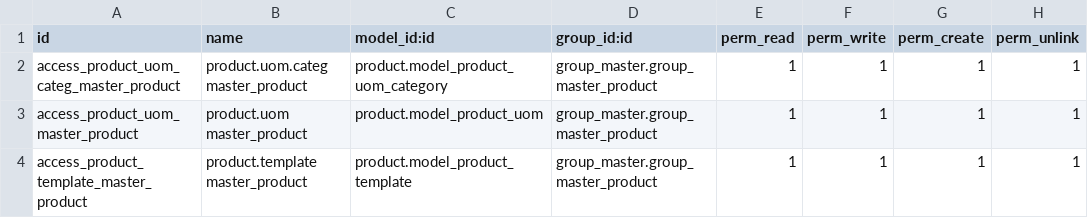
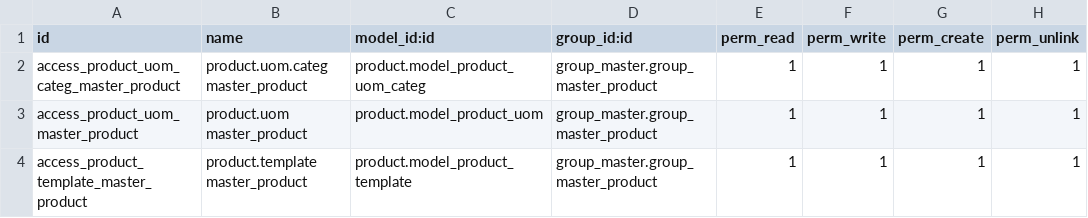
Before and after one commit to Raniani-lab/karizma_tools, a CSV file: group_master/security/ir.model.access.csv, drawn as a sheet; only a part is shown.

Commit message:
[FIX] Security, Models: uom.category -> product.uom.categ

```diff
--- a/group_master/security/ir.model.access.csv
+++ b/group_master/security/ir.model.access.csv
@@ -1,3 +1,3 @@
 id,name,model_id:id,group_id:id,perm_read,perm_write,perm_create,perm_unlink
-access_product_uom_categ_master_product,product.uom.categ master_product,product.model_product_uom_category,group_master.group_master_product,1,1,1,1
+access_product_uom_categ_master_product,product.uom.categ master_product,product.model_product_uom_categ,group_master.group_master_product,1,1,1,1
 access_product_uom_master_product,product.uom master_product,product.model_product_uom,group_master.group_master_product,1,1,1,1
```
